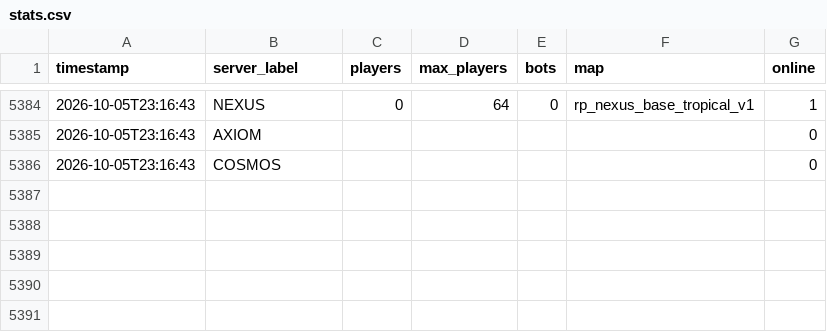
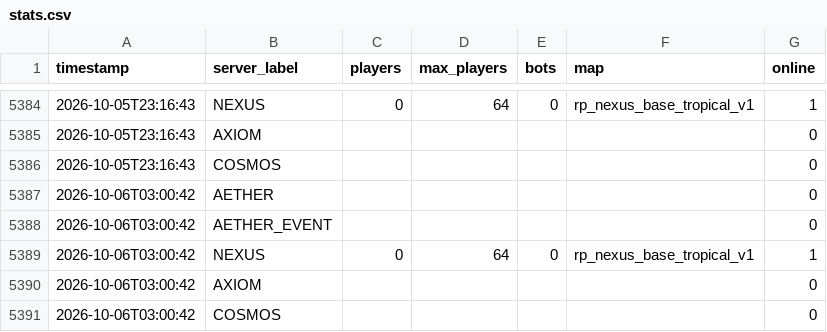
Before and after one commit to Fertouillle/gmod-monitor, a CSV file: stats.csv, drawn as a sheet; only a part is shown, gaps mark what is left out; the diff names each change by its address in the sheet, - before the commit and + after, or states it on an @@ line.

```diff
--- a/stats.csv
+++ b/stats.csv
+row 5387: 2026-10-06T03:00:42 | AETHER |  |  |  |  | 0
+row 5388: 2026-10-06T03:00:42 | AETHER_EVENT |  |  |  |  | 0
+row 5389: 2026-10-06T03:00:42 | NEXUS | 0 | 64 | 0 | rp_nexus_base_tropical_v1 | 1
+row 5390: 2026-10-06T03:00:42 | AXIOM |  |  |  |  | 0
+row 5391: 2026-10-06T03:00:42 | COSMOS |  |  |  |  | 0
```
